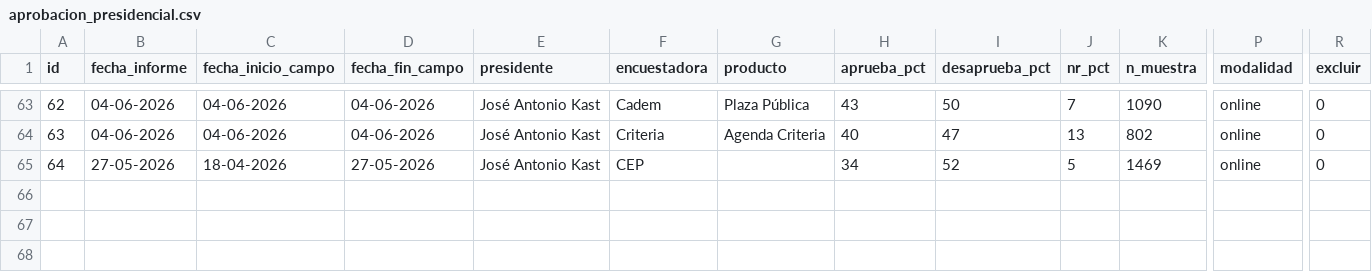
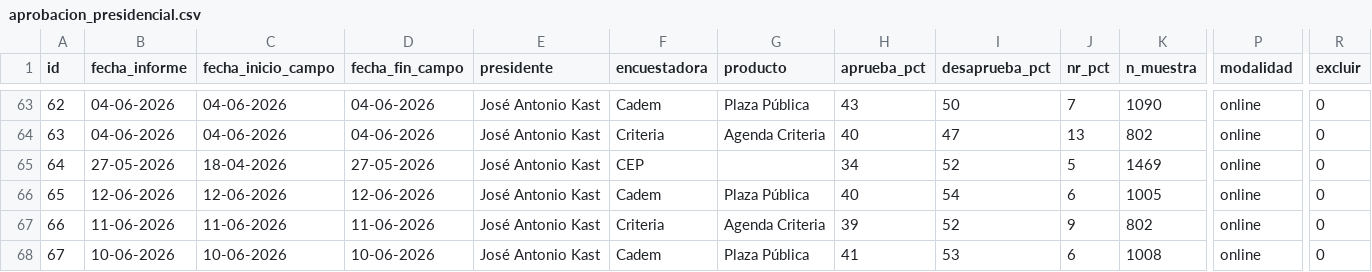
Before and after one commit to cbuzeta/aprobacion-presidencial, a CSV file: data/aprobacion_presidencial.csv, drawn as a sheet; only a part is shown, gaps mark what is left out; rows hold the shown columns only; the diff names each change by its address in the sheet, - before the commit and + after, or states it on an @@ line.

```diff
--- a/data/aprobacion_presidencial.csv
+++ b/data/aprobacion_presidencial.csv
+row 66: 65 | 12-06-2026 | 12-06-2026 | 12-06-2026 | José Antonio Kast | Cadem | Plaza Pública | 40 | 54 | 6 | 1005 | online | 0
+row 67: 66 | 11-06-2026 | 11-06-2026 | 11-06-2026 | José Antonio Kast | Criteria | Agenda Criteria | 39 | 52 | 9 | 802 | online | 0
+row 68: 67 | 10-06-2026 | 10-06-2026 | 10-06-2026 | José Antonio Kast | Cadem | Plaza Pública | 41 | 53 | 6 | 1008 | online | 0
```
Also changed, not shown: 1 other file.
